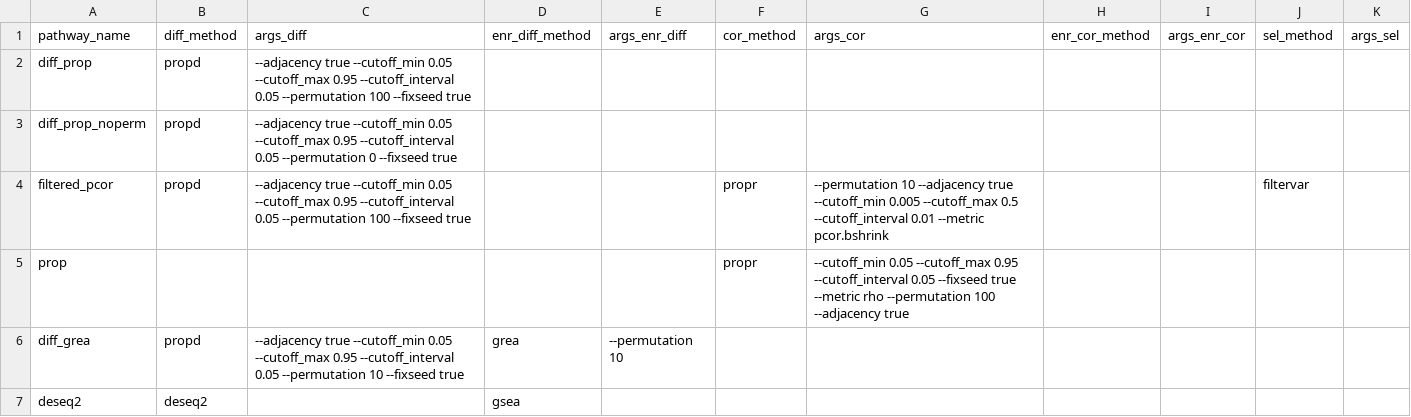
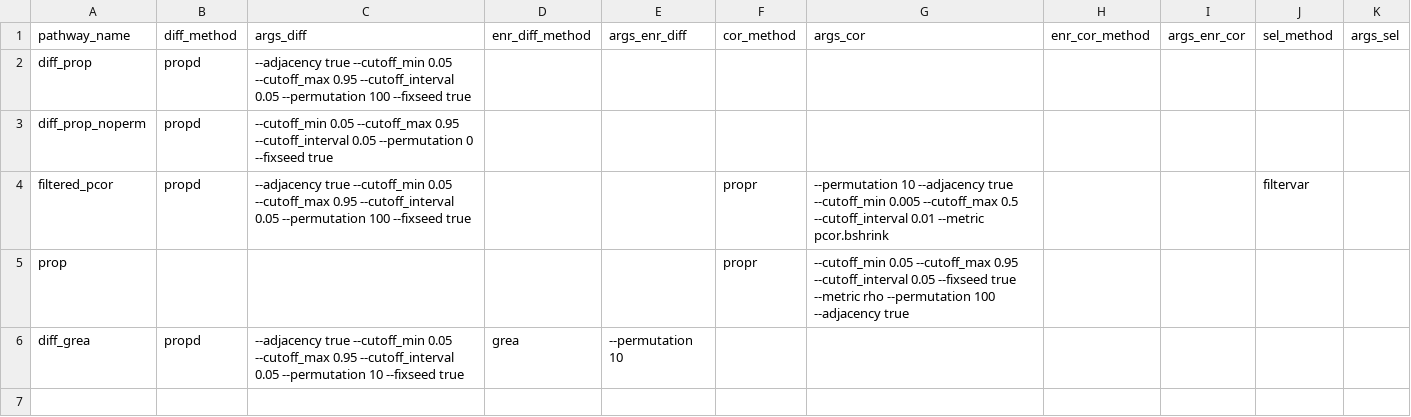
Before and after one commit to nf-core/differentialabundance, a CSV file: assets/tools_samplesheet.csv, drawn as a sheet.

```diff
--- a/assets/tools_samplesheet.csv
+++ b/assets/tools_samplesheet.csv
@@ -2,3 +2,3 @@ pathway_name,diff_method,args_diff,enr_diff_method,args_enr_diff,cor_method,args
 diff_prop,propd,--adjacency true --cutoff_min 0.05 --cutoff_max 0.95 --cutoff_interval 0.05 --permutation 100 --fixseed true,,,,,,,,
-diff_prop_noperm,propd,--adjacency true --cutoff_min 0.05 --cutoff_max 0.95 --cutoff_interval 0.05 --permutation 0 --fixseed true,,,,,,,,
+diff_prop_noperm,propd,--cutoff_min 0.05 --cutoff_max 0.95 --cutoff_interval 0.05 --permutation 0 --fixseed true,,,,,,,,
 filtered_pcor,propd,--adjacency true --cutoff_min 0.05 --cutoff_max 0.95 --cutoff_interval 0.05 --permutation 100 --fixseed true,,,propr,--permutation 10 --adjacency true --cutoff_min 0.005 --cutoff_max 0.5 --cutoff_interval 0.01 --metric pcor.bshrink,,,filtervar,
@@ -6,2 +6 @@ prop,,,,,propr,--cutoff_min 0.05 --cutoff_max 0.95 --cutoff_interval 0.05 --fixs
 diff_grea,propd,--adjacency true --cutoff_min 0.05 --cutoff_max 0.95 --cutoff_interval 0.05 --permutation 10 --fixseed true,grea,--permutation 10,,,,,,
-deseq2,deseq2,,gsea,,,,,,,
```
Also changed, not shown: 7 other files.
